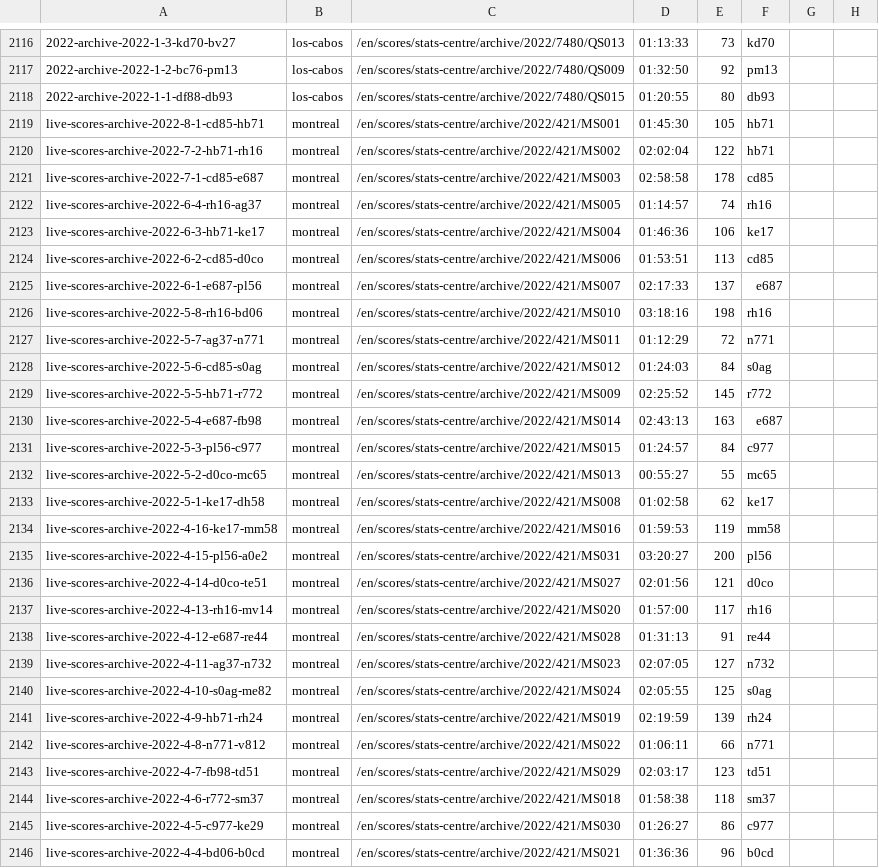
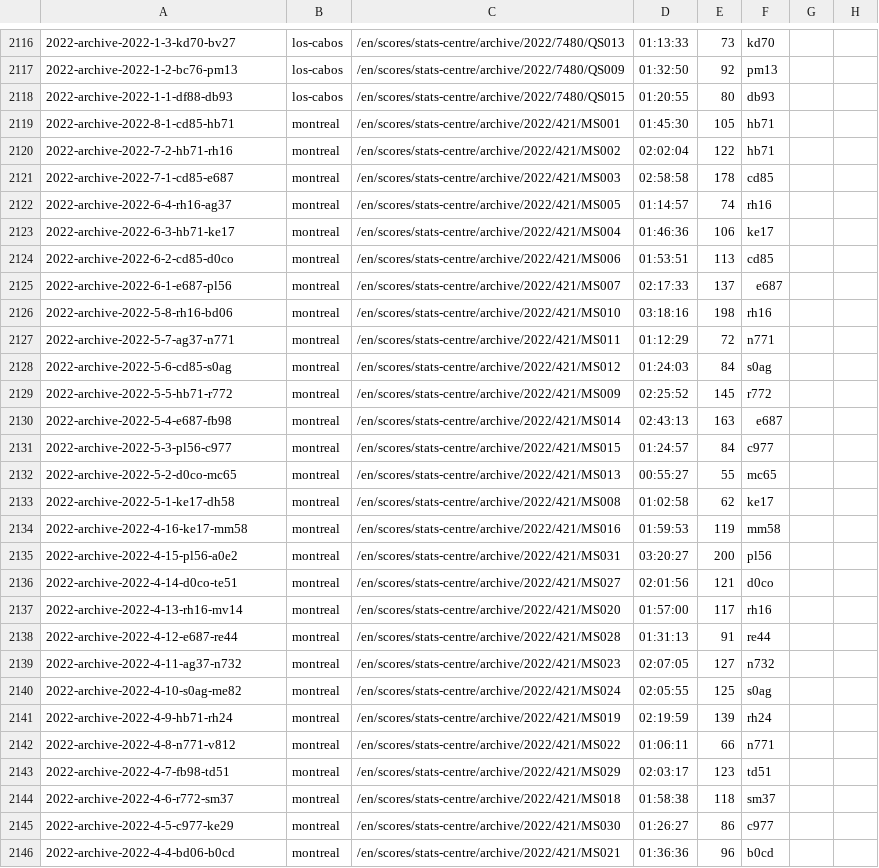
Before and after one commit to EmersonCosta0915/ATP-world-tour-tennis-data, a CSV file: csv/3_match_stats/match_stats_2022.csv, drawn as a sheet; only a part is shown, gaps mark what is left out; the diff covers the shown part only; the diff names each change by its address in the sheet, - before the commit and + after, or states it on an @@ line.

Commit message:
update match scores

```diff
--- a/csv/3_match_stats/match_stats_2022.csv
+++ b/csv/3_match_stats/match_stats_2022.csv
-A2119: live-scores-archive-2022-8-1-cd85-hb71
+A2119: 2022-archive-2022-8-1-cd85-hb71
-A2120: live-scores-archive-2022-7-2-hb71-rh16
+A2120: 2022-archive-2022-7-2-hb71-rh16
-A2121: live-scores-archive-2022-7-1-cd85-e687
+A2121: 2022-archive-2022-7-1-cd85-e687
-A2122: live-scores-archive-2022-6-4-rh16-ag37
+A2122: 2022-archive-2022-6-4-rh16-ag37
-A2123: live-scores-archive-2022-6-3-hb71-ke17
+A2123: 2022-archive-2022-6-3-hb71-ke17
-A2124: live-scores-archive-2022-6-2-cd85-d0co
+A2124: 2022-archive-2022-6-2-cd85-d0co
-A2125: live-scores-archive-2022-6-1-e687-pl56
+A2125: 2022-archive-2022-6-1-e687-pl56
-A2126: live-scores-archive-2022-5-8-rh16-bd06
+A2126: 2022-archive-2022-5-8-rh16-bd06
-A2127: live-scores-archive-2022-5-7-ag37-n771
+A2127: 2022-archive-2022-5-7-ag37-n771
-A2128: live-scores-archive-2022-5-6-cd85-s0ag
+A2128: 2022-archive-2022-5-6-cd85-s0ag
-A2129: live-scores-archive-2022-5-5-hb71-r772
+A2129: 2022-archive-2022-5-5-hb71-r772
-A2130: live-scores-archive-2022-5-4-e687-fb98
+A2130: 2022-archive-2022-5-4-e687-fb98
-A2131: live-scores-archive-2022-5-3-pl56-c977
+A2131: 2022-archive-2022-5-3-pl56-c977
-A2132: live-scores-archive-2022-5-2-d0co-mc65
+A2132: 2022-archive-2022-5-2-d0co-mc65
-A2133: live-scores-archive-2022-5-1-ke17-dh58
+A2133: 2022-archive-2022-5-1-ke17-dh58
-A2134: live-scores-archive-2022-4-16-ke17-mm58
+A2134: 2022-archive-2022-4-16-ke17-mm58
-A2135: live-scores-archive-2022-4-15-pl56-a0e2
+A2135: 2022-archive-2022-4-15-pl56-a0e2
-A2136: live-scores-archive-2022-4-14-d0co-te51
+A2136: 2022-archive-2022-4-14-d0co-te51
-A2137: live-scores-archive-2022-4-13-rh16-mv14
+A2137: 2022-archive-2022-4-13-rh16-mv14
-A2138: live-scores-archive-2022-4-12-e687-re44
+A2138: 2022-archive-2022-4-12-e687-re44
-A2139: live-scores-archive-2022-4-11-ag37-n732
+A2139: 2022-archive-2022-4-11-ag37-n732
-A2140: live-scores-archive-2022-4-10-s0ag-me82
+A2140: 2022-archive-2022-4-10-s0ag-me82
-A2141: live-scores-archive-2022-4-9-hb71-rh24
+A2141: 2022-archive-2022-4-9-hb71-rh24
-A2142: live-scores-archive-2022-4-8-n771-v812
+A2142: 2022-archive-2022-4-8-n771-v812
-A2143: live-scores-archive-2022-4-7-fb98-td51
+A2143: 2022-archive-2022-4-7-fb98-td51
-A2144: live-scores-archive-2022-4-6-r772-sm37
+A2144: 2022-archive-2022-4-6-r772-sm37
-A2145: live-scores-archive-2022-4-5-c977-ke29
+A2145: 2022-archive-2022-4-5-c977-ke29
-A2146: live-scores-archive-2022-4-4-bd06-b0cd
+A2146: 2022-archive-2022-4-4-bd06-b0cd
```
Also changed, not shown: 48 edited cells elsewhere in this file.
